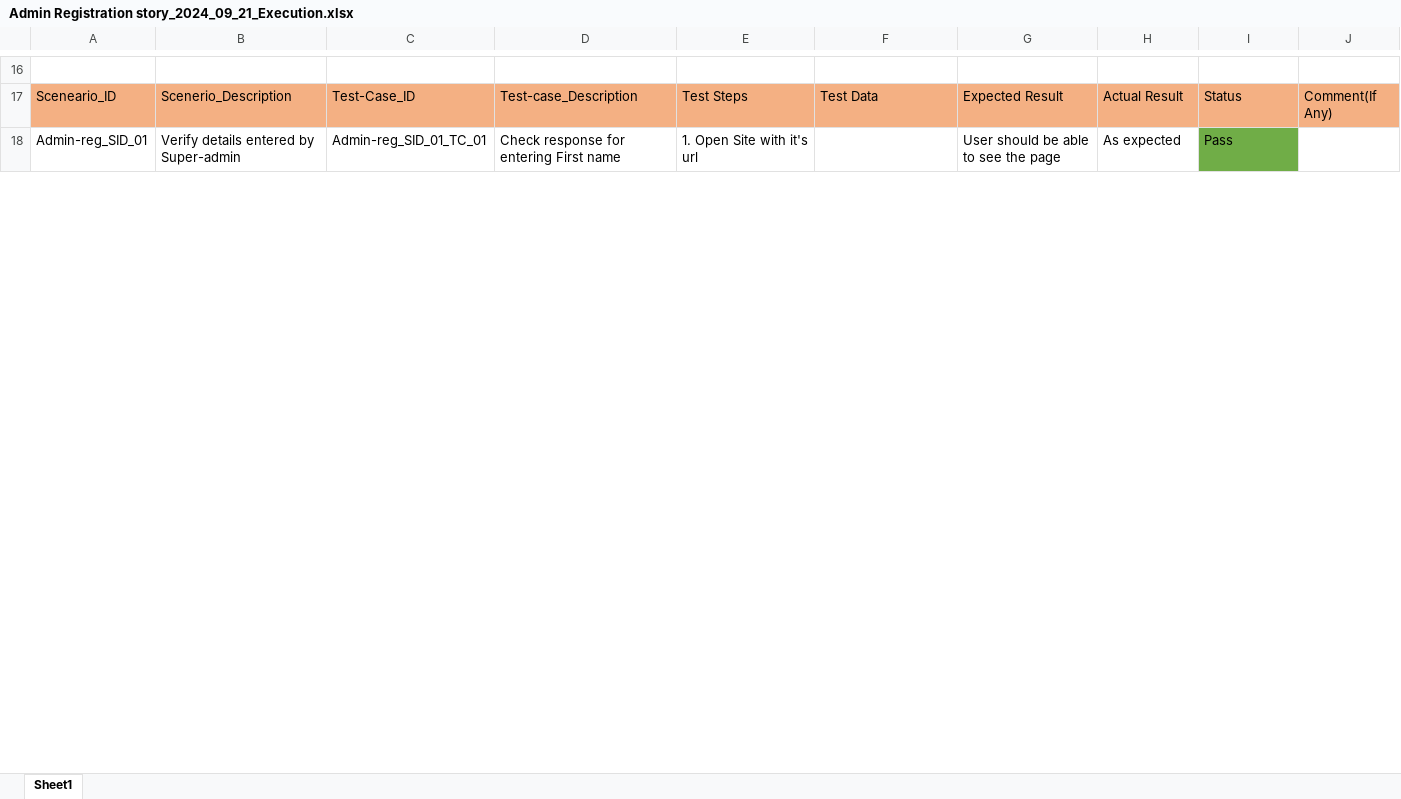
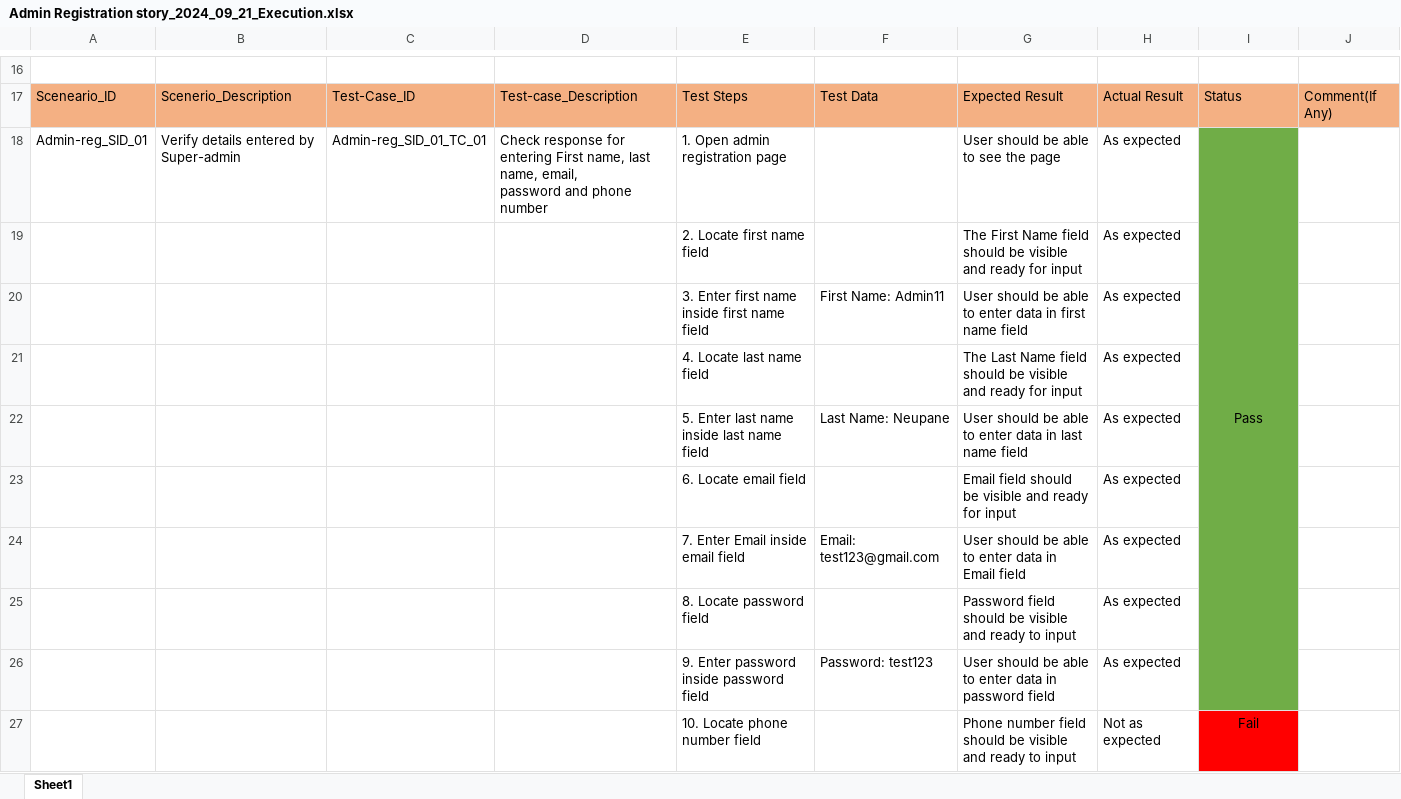
Before and after one commit to BishnuN/My-CV-Repo, an Excel workbook: First Sprint/Admin Registration story_2024_09_21_Execution.xlsx, sheet Sheet1, drawn as a sheet; only a part is shown, gaps mark what is left out; values as stored, in another font and other column widths than the file's, no borders; ↵ is a line break in a cell; the diff covers the shown part only; the diff names each change by its address in the sheet, - before the commit and + after, or states it on an @@ line.

```diff
--- a/First Sprint/Admin Registration story_2024_09_21_Execution.xlsx (sheet Sheet1)
+++ b/First Sprint/Admin Registration story_2024_09_21_Execution.xlsx (sheet Sheet1)
-D18: …entering First name
+D18: …entering First name, last name, email, ↵ password and phone number
-E18: 1. Open Site with it's url
+E18: 1. Open admin registration page
-I18 alignment: left
+I18 alignment: center
+I18:I26 merged
+row 19:  |  |  |  | 2. Locate first name field |  | The First Name field should be visible and ready for input | As expected
+row 20:  |  |  |  | 3. Enter first name inside first name field | First Name: Admin11 | User should be able to enter data in first name field | As expected
+row 21:  |  |  |  | 4. Locate last name field |  | The Last Name field should be visible and ready for input | As expected
+row 22:  |  |  |  | 5. Enter last name inside last name field | Last Name: Neupane | User should be able to enter data in last name field | As expected
+row 23:  |  |  |  | 6. Locate email field |  | Email field should be visible and ready for input | As expected
+row 24:  |  |  |  | 7. Enter Email inside email field | Email: test123@gmail.com | User should be able to enter data in Email field | As expected
+row 25:  |  |  |  | 8. Locate password field |  | Password field should be visible and ready to input | As expected
+row 26:  |  |  |  | 9. Enter password inside password field | Password: test123 | User should be able to enter data in password field | As expected
+row 27:  |  |  |  | 10. Locate phone number field |  | Phone number field should be visible and ready to input | Not as expected | Fail
```
Also changed, not shown: 64 added rows, 69 removed rows, 33 edited cells and cell formats elsewhere in this sheet, 15 other files.
